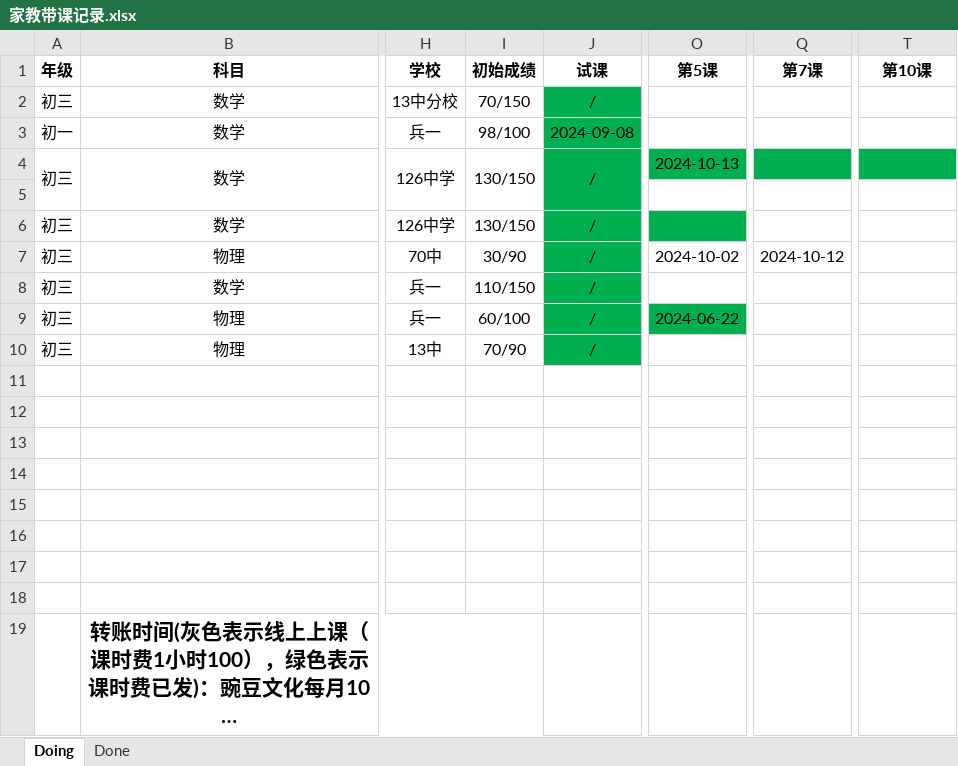
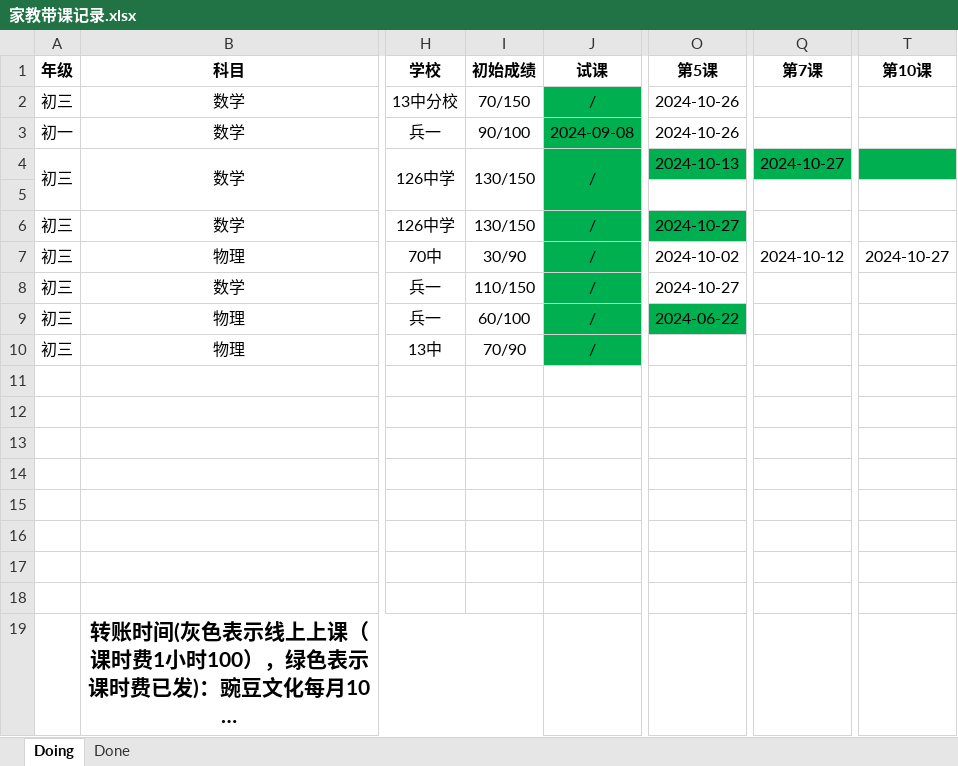
Before and after one commit to think2times/Fastrack, an Excel workbook: Sideline/家教带课记录.xlsx, sheet Doing, drawn as a sheet; only a part is shown, gaps mark what is left out; long unchanged cells end in …; values as stored, in another font and other column widths than the file's, no borders; the diff names each change by its address in the sheet, - before the commit and + after, or states it on an @@ line.

```diff
--- a/Sideline/家教带课记录.xlsx (sheet Doing)
+++ b/Sideline/家教带课记录.xlsx (sheet Doing)
-O2:O3 (第5课): (empty)
+O2:O3 (第5课): 2024-10-26
-I3 (初始成绩): 98/100
+I3 (初始成绩): 90/100
-Q4 (第7课): (empty)
+Q4 (第7课): 2024-10-27
-O6 (第5课): (empty)
+O6 (第5课): 2024-10-27
-T7 (第10课): (empty)
+T7 (第10课): 2024-10-27
-O8 (第5课): (empty)
+O8 (第5课): 2024-10-27
```
Also changed, not shown: 3 other files.
